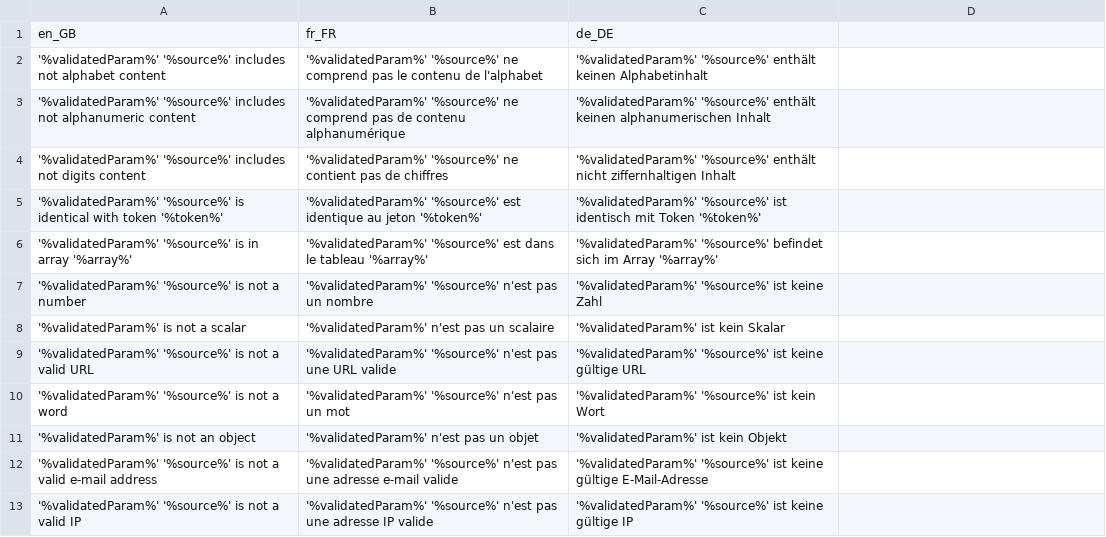
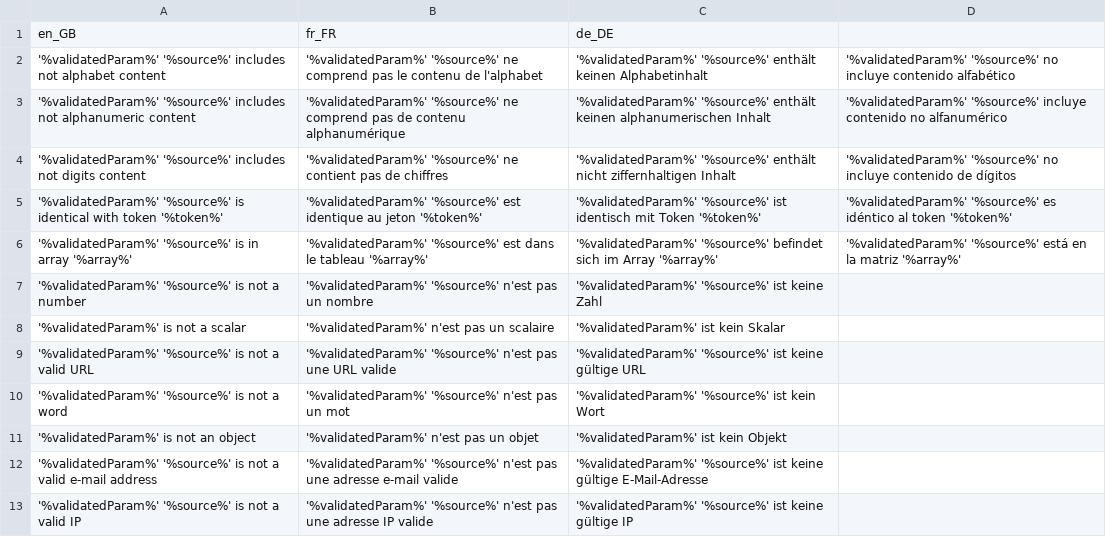
Before and after one commit to igor1999/GI, a CSV file: GI/Validator/I18n/Glossary/source/glossary.csv, drawn as a sheet; only a part is shown.

Commit message:
Validator i18n

```diff
--- a/GI/Validator/I18n/Glossary/source/glossary.csv
+++ b/GI/Validator/I18n/Glossary/source/glossary.csv
@@ -1,7 +1,7 @@
 en_GB|fr_FR|de_DE
-'%validatedParam%' '%source%' includes not alphabet content|'%validatedParam%' '%source%' ne comprend pas le contenu de l'alphabet|'%validatedParam%' '%source%' enthält keinen Alphabetinhalt
-'%validatedParam%' '%source%' includes not alphanumeric content|'%validatedParam%' '%source%' ne comprend pas de contenu alphanumérique|'%validatedParam%' '%source%' enthält keinen alphanumerischen Inhalt
-'%validatedParam%' '%source%' includes not digits content|'%validatedParam%' '%source%' ne contient pas de chiffres|'%validatedParam%' '%source%' enthält nicht ziffernhaltigen Inhalt
-'%validatedParam%' '%source%' is identical with token '%token%'|'%validatedParam%' '%source%' est identique au jeton '%token%'|'%validatedParam%' '%source%' ist identisch mit Token '%token%'
-'%validatedParam%' '%source%' is in array '%array%'|'%validatedParam%' '%source%' est dans le tableau '%array%'|'%validatedParam%' '%source%' befindet sich im Array '%array%'
+'%validatedParam%' '%source%' includes not alphabet content|'%validatedParam%' '%source%' ne comprend pas le contenu de l'alphabet|'%validatedParam%' '%source%' enthält keinen Alphabetinhalt|'%validatedParam%' '%source%' no incluye contenido alfabético
+'%validatedParam%' '%source%' includes not alphanumeric content|'%validatedParam%' '%source%' ne comprend pas de contenu alphanumérique|'%validatedParam%' '%source%' enthält keinen alphanumerischen Inhalt|'%validatedParam%' '%source%' incluye contenido no alfanumérico
+'%validatedParam%' '%source%' includes not digits content|'%validatedParam%' '%source%' ne contient pas de chiffres|'%validatedParam%' '%source%' enthält nicht ziffernhaltigen Inhalt|'%validatedParam%' '%source%' no incluye contenido de dígitos
+'%validatedParam%' '%source%' is identical with token '%token%'|'%validatedParam%' '%source%' est identique au jeton '%token%'|'%validatedParam%' '%source%' ist identisch mit Token '%token%'|'%validatedParam%' '%source%' es idéntico al token '%token%'
+'%validatedParam%' '%source%' is in array '%array%'|'%validatedParam%' '%source%' est dans le tableau '%array%'|'%validatedParam%' '%source%' befindet sich im Array '%array%'|'%validatedParam%' '%source%' está en la matriz '%array%'
 '%validatedParam%' '%source%' is not a number|'%validatedParam%' '%source%' n'est pas un nombre|'%validatedParam%' '%source%' ist keine Zahl
```
